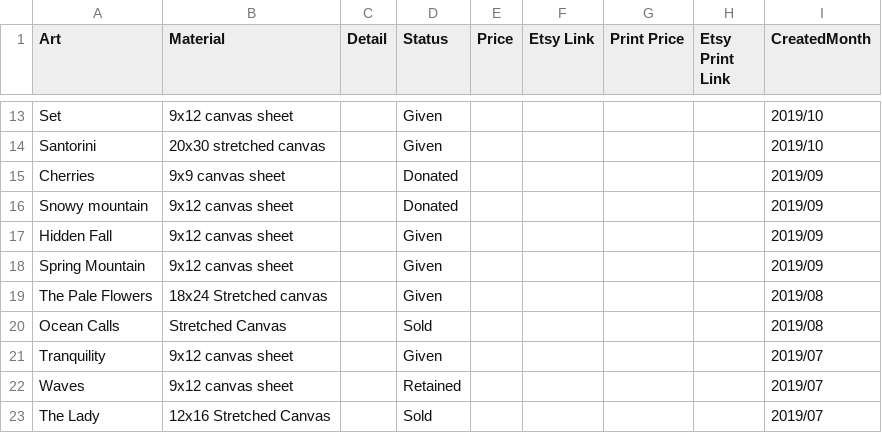
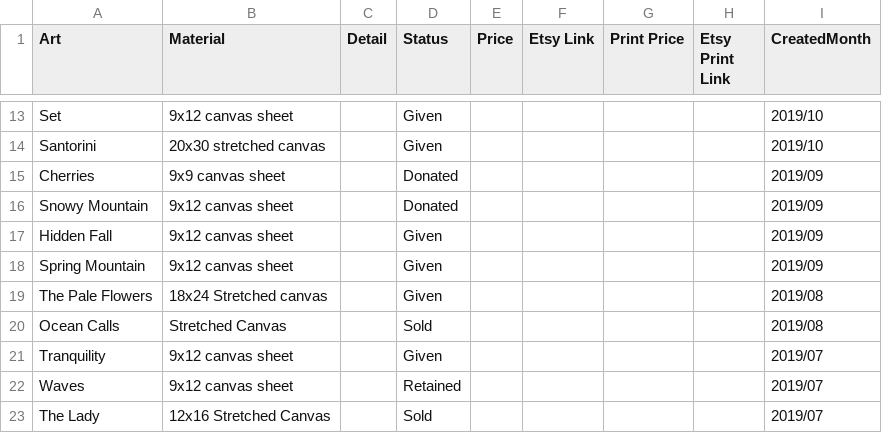
Before and after one commit to karthikabaiju/karthikabaiju.github.io, a CSV file: assets/art/Inventory/Inventory.csv, drawn as a sheet; only a part is shown, gaps mark what is left out.

Commit message:
Case

```diff
--- a/assets/art/Inventory/Inventory.csv
+++ b/assets/art/Inventory/Inventory.csv
@@ -20,3 +20,3 @@ Cherries,"9x9 canvas sheet
 ",,Donated,,,,,2019/09
-Snowy mountain,9x12 canvas sheet,,Donated,,,,,2019/09
+Snowy Mountain,9x12 canvas sheet,,Donated,,,,,2019/09
 Hidden Fall,9x12 canvas sheet,,Given,,,,,2019/09
```
